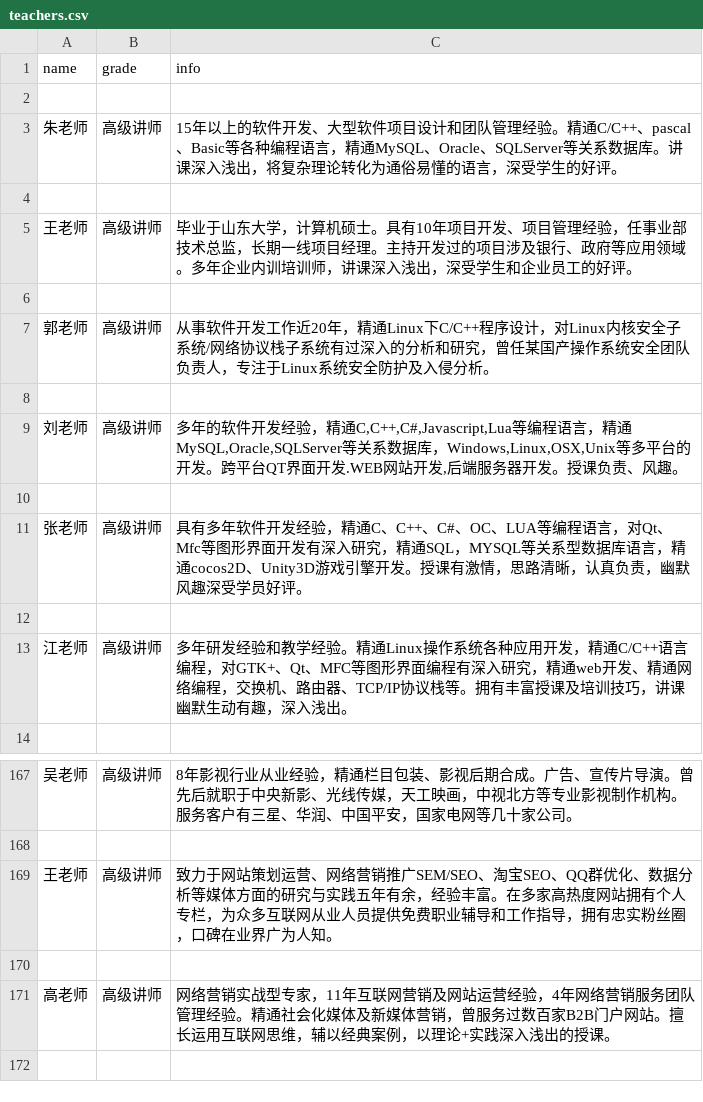
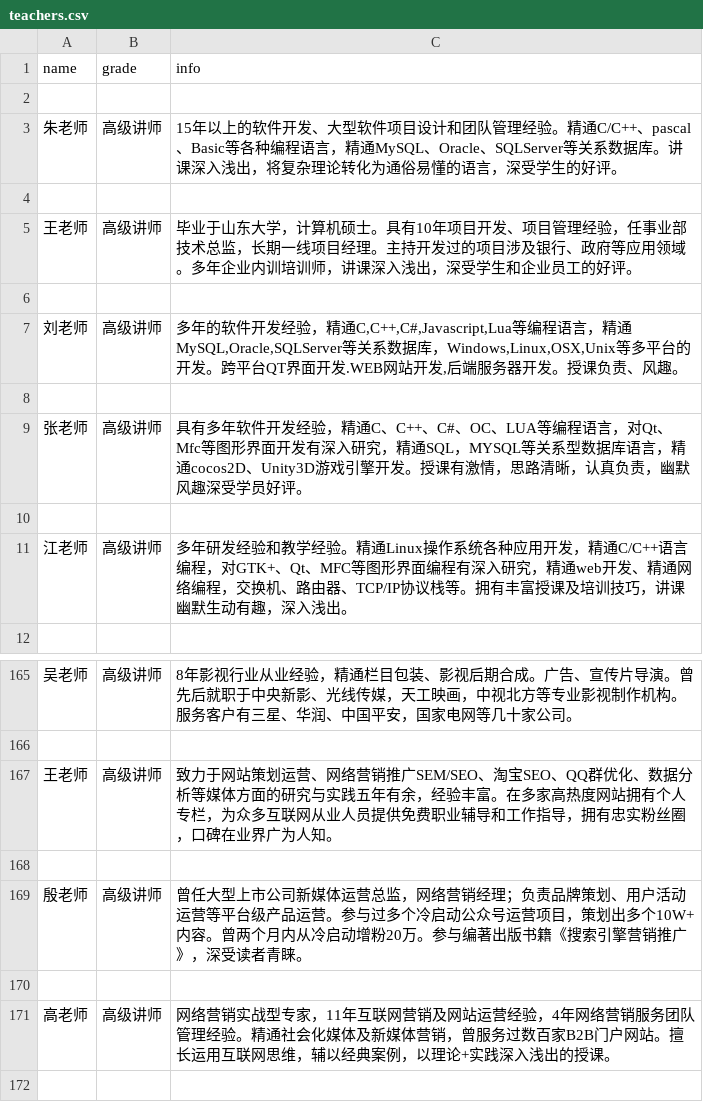
Before and after one commit to pgsheng/ScrapyStudy, a CSV file: results/teachers.csv, drawn as a sheet; only a part is shown, gaps mark what is left out.

```diff
--- a/results/teachers.csv
+++ b/results/teachers.csv
@@ -6,4 +6,2 @@ name	grade	info
 
-郭老师	高级讲师	从事软件开发工作近20年，精通Linux下C/C++程序设计，对Linux内核安全子系统/网络协议栈子系统有过深入的分析和研究，曾任某国产操作系统安全团队负责人，专注于Linux系统安全防护及入侵分析。
-
 刘老师	高级讲师	多年的软件开发经验，精通C,C++,C#,Javascript,Lua等编程语言，精通MySQL,Oracle,SQLServer等关系数据库，Windows,Linux,OSX,Unix等多平台的开发。跨平台QT界面开发.WEB网站开发,后端服务器开发。授课负责、风趣。
@@ -169,2 +167,4 @@ name	grade	info
 王老师	高级讲师	致力于网站策划运营、网络营销推广SEM/SEO、淘宝SEO、QQ群优化、数据分析等媒体方面的研究与实践五年有余，经验丰富。在多家高热度网站拥有个人专栏，为众多互联网从业人员提供免费职业辅导和工作指导，拥有忠实粉丝圈，口碑在业界广为人知。
+
+殷老师	高级讲师	曾任大型上市公司新媒体运营总监，网络营销经理；负责品牌策划、用户活动运营等平台级产品运营。参与过多个冷启动公众号运营项目，策划出多个10W+内容。曾两个月内从冷启动增粉20万。参与编著出版书籍《搜索引擎营销推广》，深受读者青睐。
 
```
Also changed, not shown: 10 other files.
